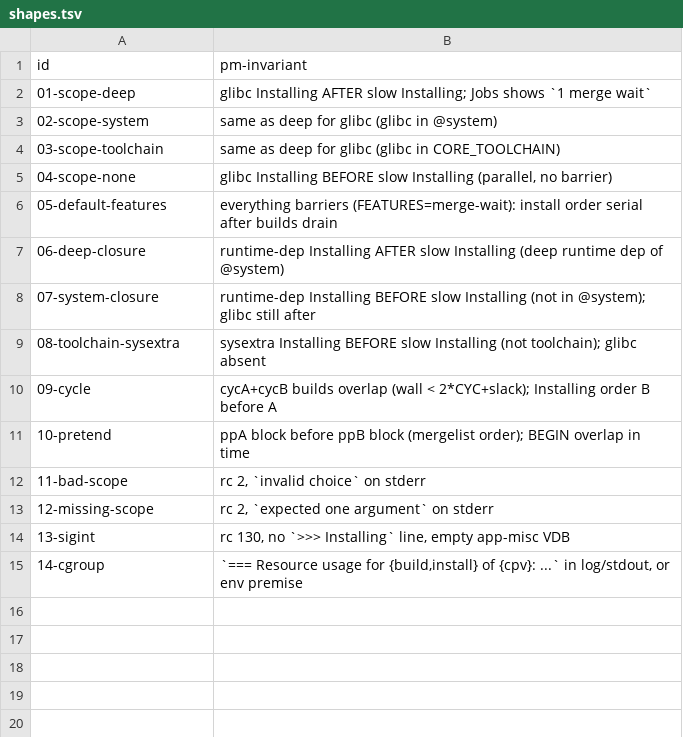
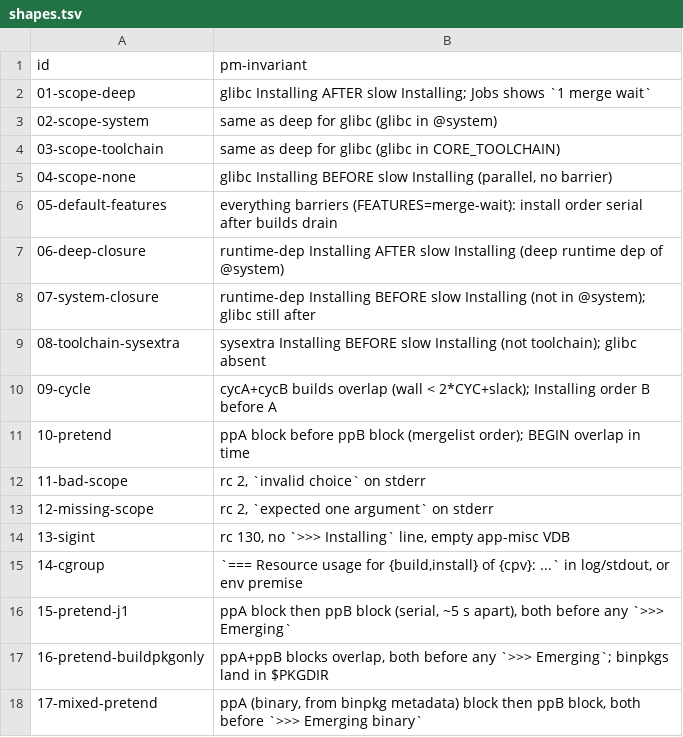
Before and after one commit to vivo75/portuale, a TSV file: LLM/evidence/2026-10-23-512/shapes.tsv, drawn as a sheet.

```diff
--- a/LLM/evidence/2026-10-23-512/shapes.tsv
+++ b/LLM/evidence/2026-10-23-512/shapes.tsv
@@ -15 +15,4 @@ id	pm-invariant
 14-cgroup	`=== Resource usage for {build,install} of {cpv}: ...` in log/stdout, or env premise
+15-pretend-j1	ppA block then ppB block (serial, ~5 s apart), both before any `>>> Emerging`
+16-pretend-buildpkgonly	ppA+ppB blocks overlap, both before any `>>> Emerging`; binpkgs land in $PKGDIR
+17-mixed-pretend	ppA (binary, from binpkg metadata) block then ppB block, both before `>>> Emerging binary`
```
Also changed, not shown: 56 other files.
